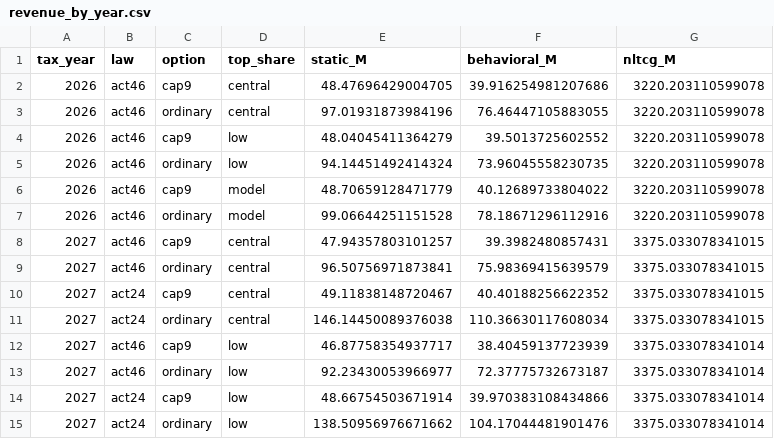
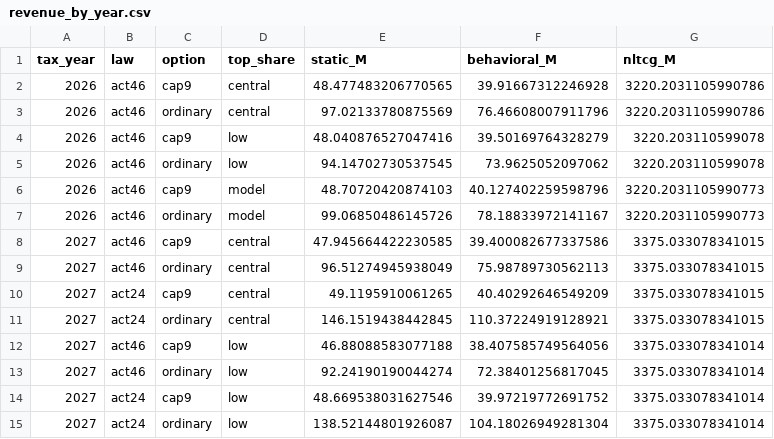
Before and after one commit to Hawaii-Appleseed/Census-Forecaster, a CSV file: site/data/capital-gains/revenue_by_year.csv, drawn as a sheet; only a part is shown; the diff covers the shown part only.

```diff
--- a/site/data/capital-gains/revenue_by_year.csv
+++ b/site/data/capital-gains/revenue_by_year.csv
@@ -1,15 +1,15 @@
 tax_year,law,option,top_share,static_M,behavioral_M,nltcg_M
-2026,act46,cap9,central,48.47696429004705,39.916254981207686,3220.203110599078
-2026,act46,ordinary,central,97.01931873984196,76.46447105883055,3220.203110599078
-2026,act46,cap9,low,48.04045411364279,39.5013725602552,3220.203110599078
-2026,act46,ordinary,low,94.14451492414324,73.96045558230735,3220.203110599078
-2026,act46,cap9,model,48.70659128471779,40.12689733804022,3220.203110599078
-2026,act46,ordinary,model,99.06644251151528,78.18671296112916,3220.203110599078
-2027,act46,cap9,central,47.94357803101257,39.3982480857431,3375.033078341015
-2027,act46,ordinary,central,96.50756971873841,75.98369415639579,3375.033078341015
-2027,act24,cap9,central,49.11838148720467,40.40188256622352,3375.033078341015
-2027,act24,ordinary,central,146.14450089376038,110.36630117608034,3375.033078341015
-2027,act46,cap9,low,46.87758354937717,38.40459137723939,3375.033078341014
-2027,act46,ordinary,low,92.23430053966977,72.37775732673187,3375.033078341014
-2027,act24,cap9,low,48.66754503671914,39.970383108434866,3375.033078341014
-2027,act24,ordinary,low,138.50956976671662,104.17044481901476,3375.033078341014
+2026,act46,cap9,central,48.477483206770565,39.91667312246928,3220.2031105990786
+2026,act46,ordinary,central,97.02133780875569,76.46608007911796,3220.2031105990786
+2026,act46,cap9,low,48.040876527047416,39.50169764328279,3220.203110599078
+2026,act46,ordinary,low,94.14702730537545,73.9625052097062,3220.203110599078
+2026,act46,cap9,model,48.70720420874103,40.127402259598796,3220.2031105990773
+2026,act46,ordinary,model,99.06850486145726,78.18833972141167,3220.2031105990773
+2027,act46,cap9,central,47.945664422230585,39.400082677337586,3375.033078341015
+2027,act46,ordinary,central,96.51274945938049,75.98789730562113,3375.033078341015
+2027,act24,cap9,central,49.1195910061265,40.40292646549209,3375.033078341015
+2027,act24,ordinary,central,146.1519438442845,110.37224919128921,3375.033078341015
+2027,act46,cap9,low,46.88088583077188,38.407585749564056,3375.033078341014
+2027,act46,ordinary,low,92.24190190044274,72.38401256817045,3375.033078341014
+2027,act24,cap9,low,48.669538031627546,39.97219772691752,3375.033078341014
+2027,act24,ordinary,low,138.52144801926087,104.18026949281304,3375.033078341014
```
Also changed, not shown: 152 edited cells elsewhere in this file, site/data/act-24/distribution_income_class.csv, site/data/act-24/distribution_quintile.csv, 21 other files.
